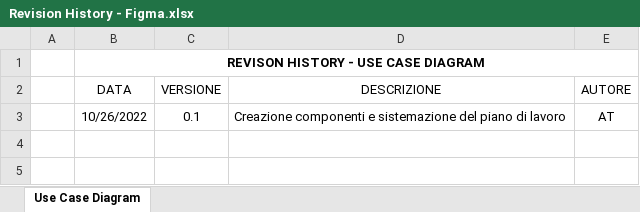
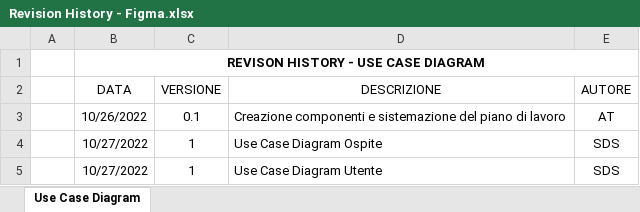
Before and after one commit to a-ture/WoodLot, an Excel workbook: Documenti di Progetto/Revision History - Figma.xlsx, sheet Use Case Diagram, drawn as a sheet; values as stored, in another font and other column widths than the file's, no borders; table styles not drawn; the diff names each change by its address in the sheet, - before the commit and + after, or states it on an @@ line.

Commit message:
Update Revision History - Figma.xlsx
Update file. Add sign for use case diagram

```diff
--- a/Documenti di Progetto/Revision History - Figma.xlsx (sheet Use Case Diagram)
+++ b/Documenti di Progetto/Revision History - Figma.xlsx (sheet Use Case Diagram)
+row 4:  | 10/27/2022 | 1 | Use Case Diagram Ospite | SDS
+row 5:  | 10/27/2022 | 1 | Use Case Diagram Utente | SDS
```
